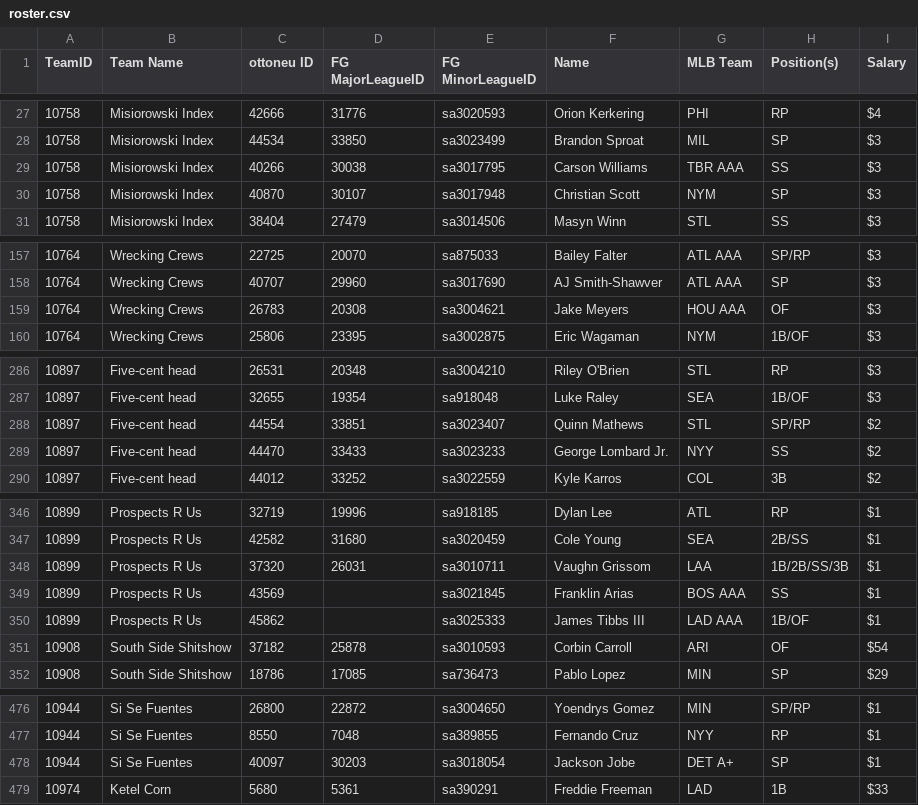
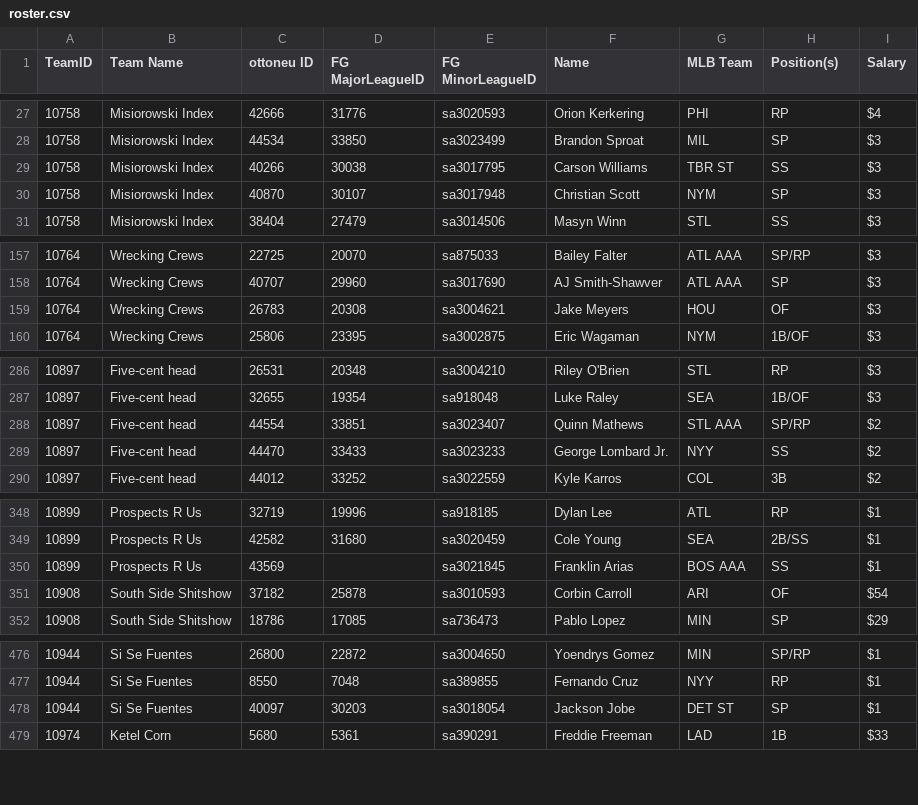
Before and after one commit to bkamisar/OttoneuAI, a CSV file: data/roster.csv, drawn as a sheet; only a part is shown, gaps mark what is left out; the diff covers the shown part only.

Commit message:
Auto-update roster 2026-08-08

```diff
--- a/data/roster.csv
+++ b/data/roster.csv
@@ -28,3 +28,3 @@ TeamID,"Team Name","ottoneu ID","FG MajorLeagueID","FG MinorLeagueID",Name,"MLB
 10758,"Misiorowski Index",44534,33850,sa3023499,"Brandon Sproat",MIL,SP,$3
-10758,"Misiorowski Index",40266,30038,sa3017795,"Carson Williams","TBR AAA",SS,$3
+10758,"Misiorowski Index",40266,30038,sa3017795,"Carson Williams","TBR ST",SS,$3
 10758,"Misiorowski Index",40870,30107,sa3017948,"Christian Scott",NYM,SP,$3
@@ -158,3 +158,3 @@ TeamID,"Team Name","ottoneu ID","FG MajorLeagueID","FG MinorLeagueID",Name,"MLB
 10764,"Wrecking Crews",40707,29960,sa3017690,"AJ Smith-Shawver","ATL AAA",SP,$3
-10764,"Wrecking Crews",26783,20308,sa3004621,"Jake Meyers","HOU AAA",OF,$3
+10764,"Wrecking Crews",26783,20308,sa3004621,"Jake Meyers",HOU,OF,$3
 10764,"Wrecking Crews",25806,23395,sa3002875,"Eric Wagaman",NYM,1B/OF,$3
@@ -287,3 +287,3 @@ TeamID,"Team Name","ottoneu ID","FG MajorLeagueID","FG MinorLeagueID",Name,"MLB
 10897,"Five-cent head",32655,19354,sa918048,"Luke Raley",SEA,1B/OF,$3
-10897,"Five-cent head",44554,33851,sa3023407,"Quinn Mathews",STL,SP/RP,$2
+10897,"Five-cent head",44554,33851,sa3023407,"Quinn Mathews","STL AAA",SP/RP,$2
 10897,"Five-cent head",44470,33433,sa3023233,"George Lombard Jr.",NYY,SS,$2
@@ -347,5 +349,3 @@ TeamID,"Team Name","ottoneu ID","FG MajorLeagueID","FG MinorLeagueID",Name,"MLB
 10899,"Prospects R Us",42582,31680,sa3020459,"Cole Young",SEA,2B/SS,$1
-10899,"Prospects R Us",37320,26031,sa3010711,"Vaughn Grissom",LAA,1B/2B/SS/3B,$1
 10899,"Prospects R Us",43569,,sa3021845,"Franklin Arias","BOS AAA",SS,$1
-10899,"Prospects R Us",45862,,sa3025333,"James Tibbs III","LAD AAA",1B/OF,$1
 10908,"South Side Shitshow",37182,25878,sa3010593,"Corbin Carroll",ARI,OF,$54
@@ -477,3 +477,3 @@ TeamID,"Team Name","ottoneu ID","FG MajorLeagueID","FG MinorLeagueID",Name,"MLB
 10944,"Si Se Fuentes",8550,7048,sa389855,"Fernando Cruz",NYY,RP,$1
-10944,"Si Se Fuentes",40097,30203,sa3018054,"Jackson Jobe","DET A+",SP,$1
+10944,"Si Se Fuentes",40097,30203,sa3018054,"Jackson Jobe","DET ST",SP,$1
 10974,"Ketel Corn",5680,5361,sa390291,"Freddie Freeman",LAD,1B,$33
```
Also changed, not shown: 2 added rows, 1 removed row, 31 moved rows and 2 edited cells elsewhere in this file.
